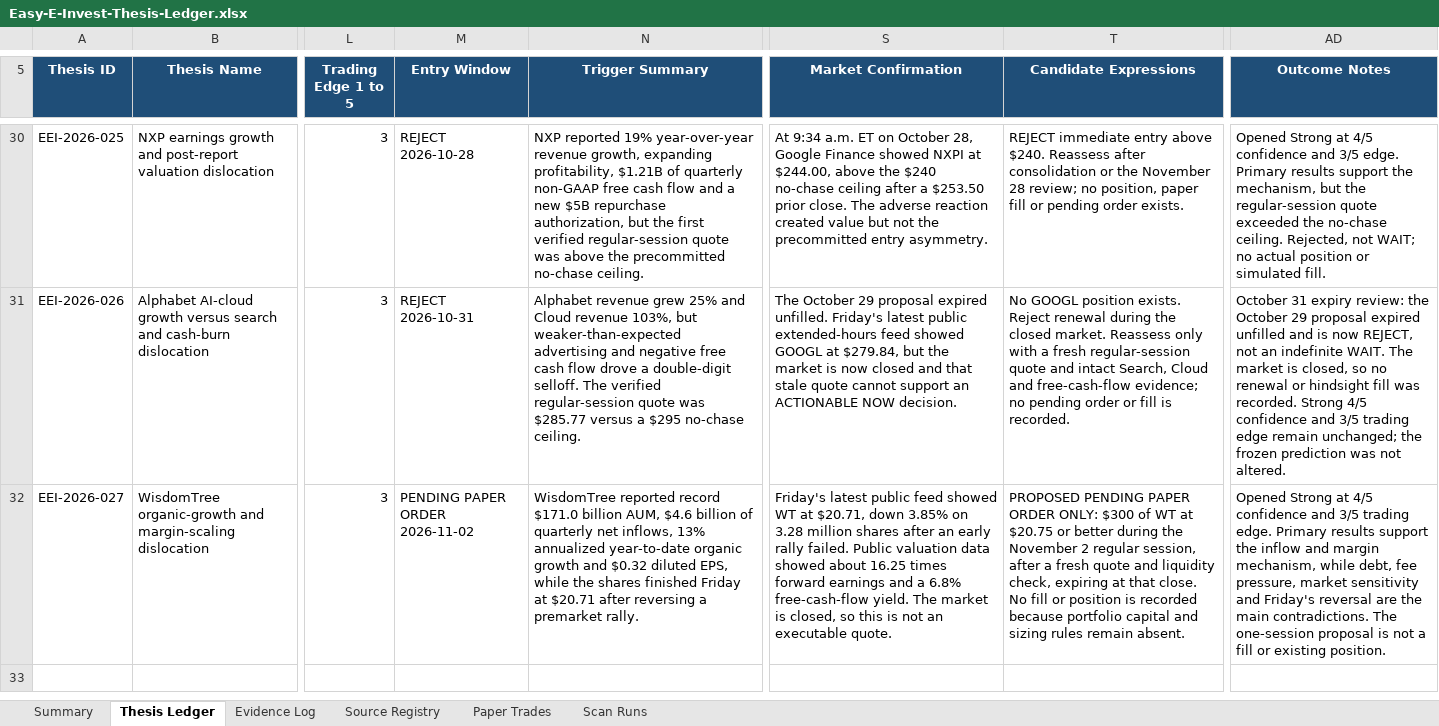
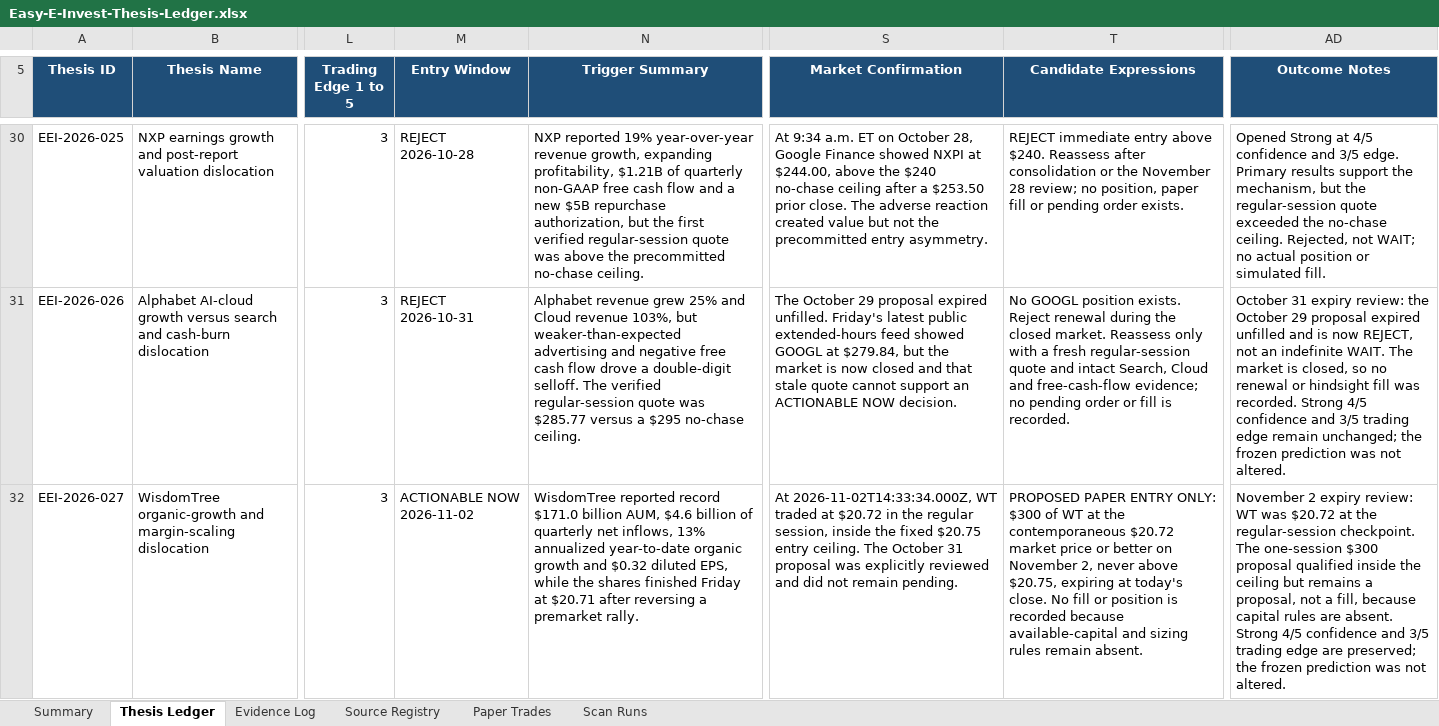
Before and after one commit to john-cosentino/easy-e-invest-dashboard, an Excel workbook: Easy-E-Invest-Thesis-Ledger.xlsx, sheet Thesis Ledger, drawn as a sheet; only a part is shown, gaps mark what is left out; values as stored, in another font and other column widths than the file's, no borders; conditional formats and table styles not drawn; the diff names each change by its address in the sheet, - before the commit and + after, or states it on an @@ line.

```diff
--- a/Easy-E-Invest-Thesis-Ledger.xlsx (sheet Thesis Ledger)
+++ b/Easy-E-Invest-Thesis-Ledger.xlsx (sheet Thesis Ledger)
-M32 (Entry Window): PENDING PAPER ORDER 2026-11-02
+M32 (Entry Window): ACTIONABLE NOW 2026-11-02
-S32 (Market Confirmation): Friday's latest public feed showed WT at $20.71, down 3.85% on 3.28 million shares after an early rally failed. Public valuation data showed about 16.25 times forward earnings and a 6.8% free-cash-flow yield. The market is closed, so this is not an executable quote.
+S32 (Market Confirmation): At 2026-11-02T14:33:34.000Z, WT traded at $20.72 in the regular session, inside the fixed $20.75 entry ceiling. The October 31 proposal was explicitly reviewed and did not remain pending.
-T32 (Candidate Expressions): PROPOSED PENDING PAPER ORDER ONLY: $300 of WT at $20.75 or better during the November 2 regular session, after a fresh quote and liquidity check, expiring at that close. No fill or position is recorded because portfolio capital and sizing…
+T32 (Candidate Expressions): PROPOSED PAPER ENTRY ONLY: $300 of WT at the contemporaneous $20.72 market price or better on November 2, never above $20.75, expiring at today's close. No fill or position is recorded because available-capital and sizing…
-AD32 (Outcome Notes): Opened Strong at 4/5 confidence and 3/5 trading edge. Primary results support the inflow and margin mechanism, while debt, fee pressure, market sensitivity and Friday's reversal are the main contradictions. The one-session proposal is not a fill or existing position.
+AD32 (Outcome Notes): November 2 expiry review: WT was $20.72 at the regular-session checkpoint. The one-session $300 proposal qualified inside the ceiling but remains a proposal, not a fill, because capital rules are absent. Strong 4/5 confidence and 3/5 trading edge are preserved; the frozen prediction was not altered.
```
Also changed, not shown: sheet Evidence Log, sheet Paper Trades, sheet Scan Runs, 1 other file.
